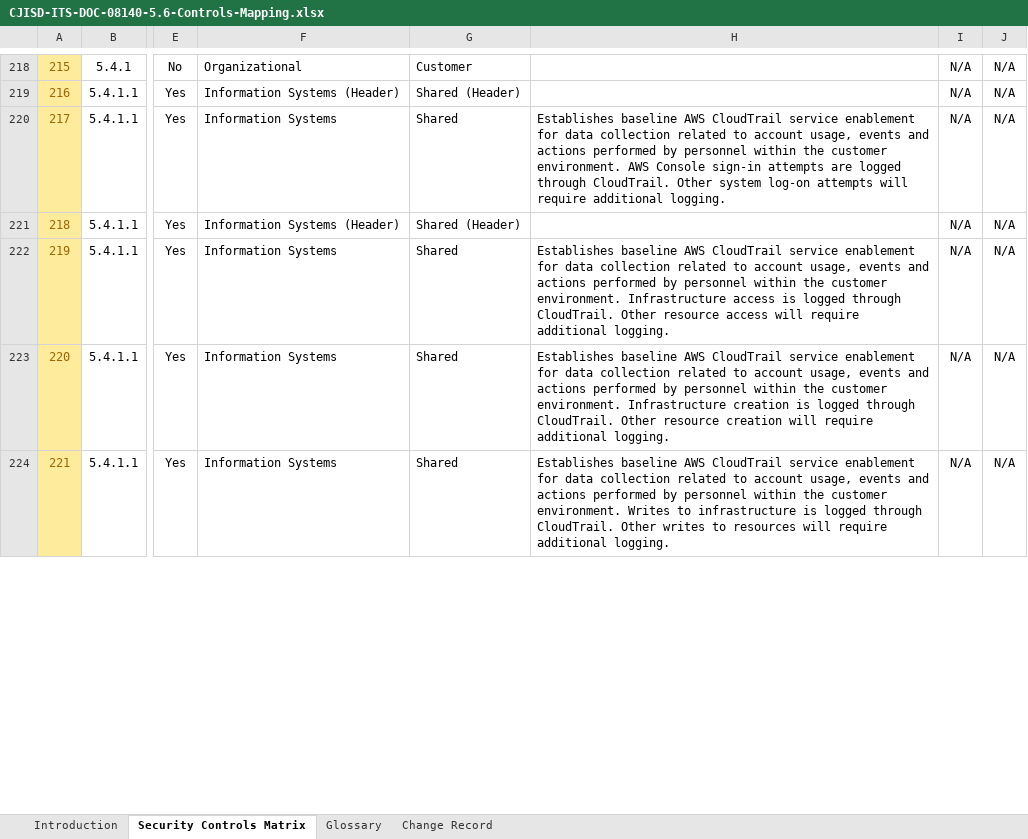
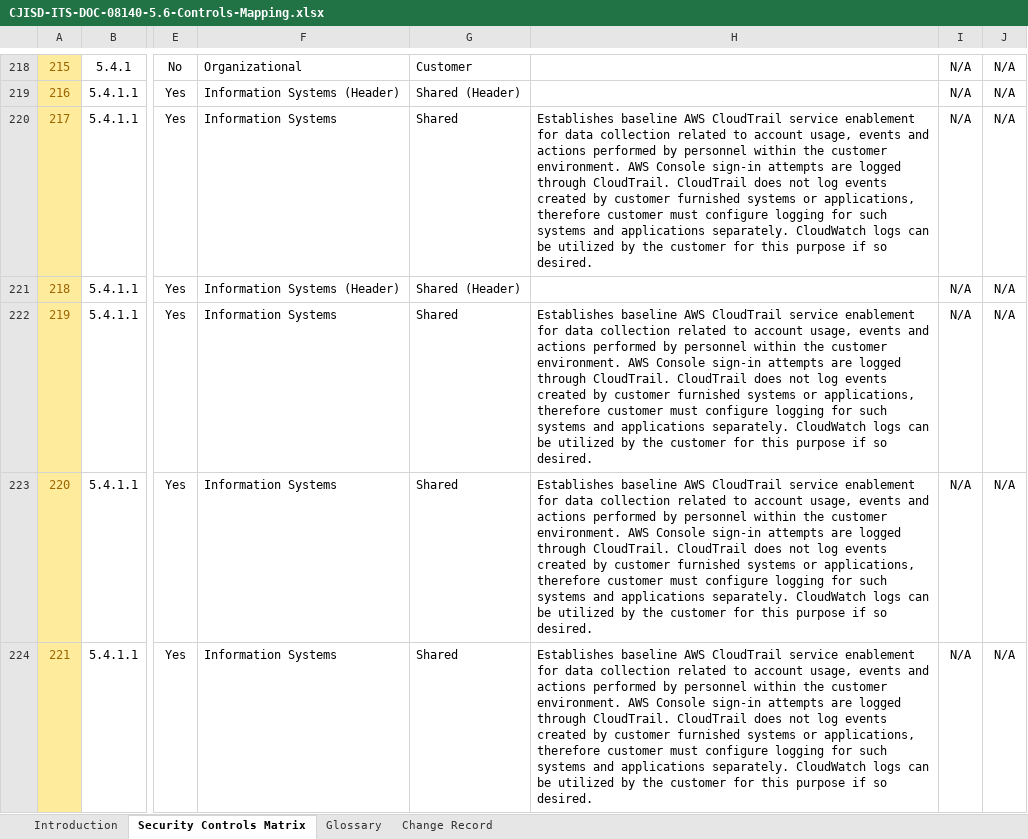
Before and after one commit to ellerbrock/quickstart-enterprise-accelerator-cjis, an Excel workbook: assets/CJISD-ITS-DOC-08140-5.6-Controls-Mapping.xlsx, sheet Security Controls Matrix, drawn as a sheet; only a part is shown, gaps mark what is left out; values as stored, in another font and other column widths than the file's, no borders; the diff covers the shown part only; the diff names each change by its address in the sheet, - before the commit and + after, or states it on an @@ line.

Commit message:
update controls mapping for CJIS 5.6

```diff
--- a/assets/CJISD-ITS-DOC-08140-5.6-Controls-Mapping.xlsx (sheet Security Controls Matrix)
+++ b/assets/CJISD-ITS-DOC-08140-5.6-Controls-Mapping.xlsx (sheet Security Controls Matrix)
-H220: …through CloudTrail. Other system log-on attempts will require additional logging.
+H220: …through CloudTrail. CloudTrail does not log events created by customer furnished systems or applications, therefore customer must configure logging for such systems and applications separately. CloudWatch logs can be utilized by the customer for this purpose if so desired.
-H222: …customer environment. Infrastructure access is logged through CloudTrail. Other resource access will require additional logging.
+H222: …customer environment. AWS Console sign-in attempts are logged through CloudTrail. CloudTrail does not log events created by customer furnished systems or applications, therefore customer must configure logging for such systems and applications separately. CloudWatch logs can be utilized by the customer for this purpose if so desired.
-H223: …customer environment. Infrastructure creation is logged through CloudTrail. Other resource creation will require additional logging.
+H223: …customer environment. AWS Console sign-in attempts are logged through CloudTrail. CloudTrail does not log events created by customer furnished systems or applications, therefore customer must configure logging for such systems and applications separately. CloudWatch logs can be utilized by the customer for this purpose if so desired.
-H224: …customer environment. Writes to infrastructure is logged through CloudTrail. Other writes to resources will require additional logging.
+H224: …customer environment. AWS Console sign-in attempts are logged through CloudTrail. CloudTrail does not log events created by customer furnished systems or applications, therefore customer must configure logging for such systems and applications separately. CloudWatch logs can be utilized by the customer for this purpose if so desired.
```
Also changed, not shown: 520 edited cells elsewhere in this sheet.
